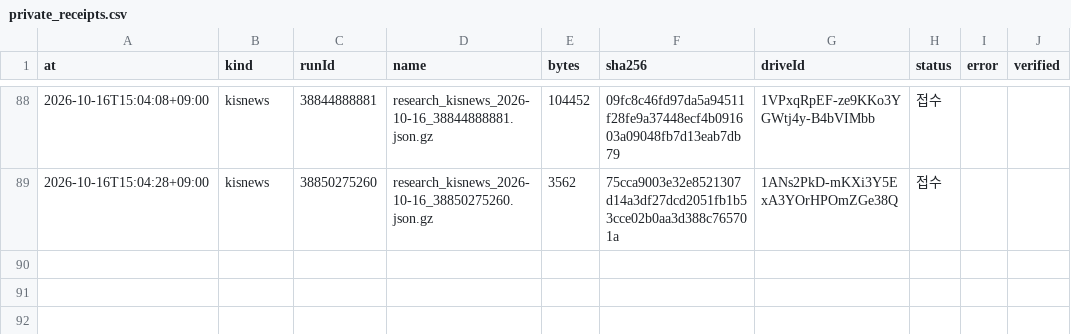
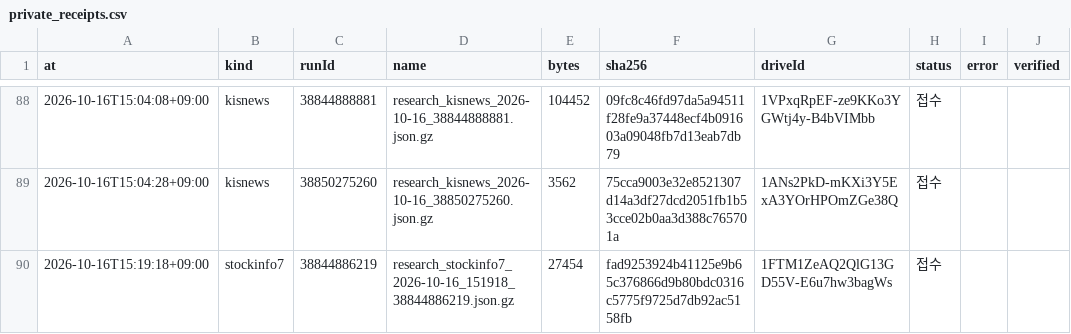
Before and after one commit to Hyeokgi/stock-omakase, a CSV file: data/research_runs/private_receipts.csv, drawn as a sheet; only a part is shown, gaps mark what is left out.

```diff
--- a/data/research_runs/private_receipts.csv
+++ b/data/research_runs/private_receipts.csv
@@ -89 +89,2 @@ at,kind,runId,name,bytes,sha256,driveId,status,error,verified
 2026-10-16T15:04:28+09:00,kisnews,38850275260,research_kisnews_2026-10-16_38850275260.json.gz,3562,75cca9003e32e8521307d14a3df27dcd2051fb1b53cce02b0aa3d388c765701a,1ANs2PkD-mKXi3Y5ExA3YOrHPOmZGe38Q,접수,,
+2026-10-16T15:19:18+09:00,stockinfo7,38844886219,research_stockinfo7_2026-10-16_151918_38844886219.json.gz,27454,fad9253924b41125e9b65c376866d9b80bdc0316c5775f9725d7db92ac5158fb,1FTM1ZeAQ2QlG13GD55V-E6u7hw3bagWs,접수,,
```
Also changed, not shown: data/research_runs/stockinfo7_obs.csv, data/research_runs/stockinfo7_runs.csv.
